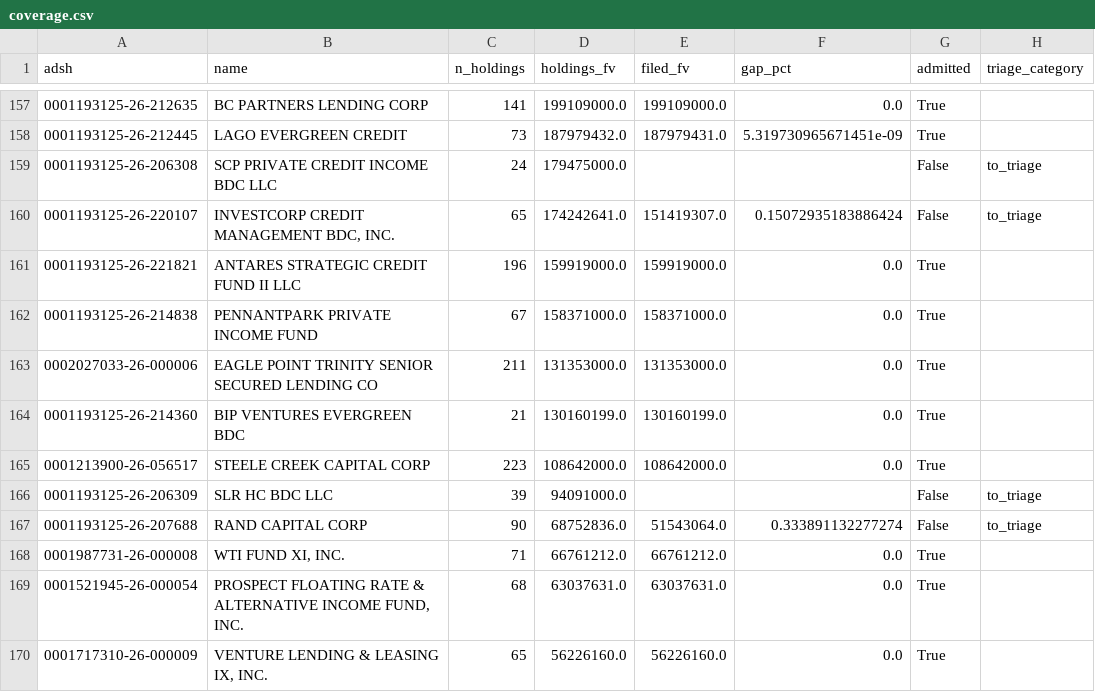
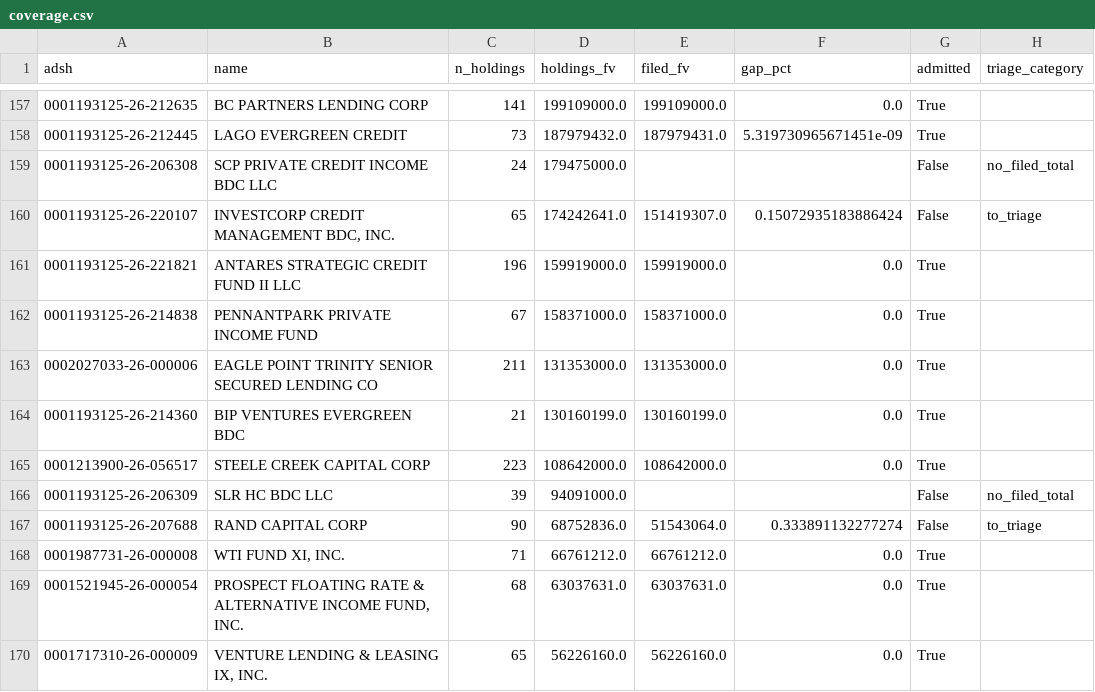
Before and after one commit to BigDataIA-Fall-26-Team-2/DAMG-7245-Project-Lantern-Case-Study-2B-Team-2, a CSV file: cs2b/reports/coverage.csv, drawn as a sheet; only a part is shown, gaps mark what is left out; the diff covers the shown part only.

Commit message:
Protect submission evidence and review supported triage exclusions

```diff
--- a/cs2b/reports/coverage.csv
+++ b/cs2b/reports/coverage.csv
@@ -158,3 +158,3 @@ adsh,name,n_holdings,holdings_fv,filed_fv,gap_pct,admitted,triage_category
 0001193125-26-212445,LAGO EVERGREEN CREDIT,73,187979432.0,187979431.0,5.319730965671451e-09,True,
-0001193125-26-206308,SCP PRIVATE CREDIT INCOME BDC LLC,24,179475000.0,,,False,to_triage
+0001193125-26-206308,SCP PRIVATE CREDIT INCOME BDC LLC,24,179475000.0,,,False,no_filed_total
 0001193125-26-220107,"INVESTCORP CREDIT MANAGEMENT BDC, INC.",65,174242641.0,151419307.0,0.15072935183886424,False,to_triage
@@ -165,3 +165,3 @@ adsh,name,n_holdings,holdings_fv,filed_fv,gap_pct,admitted,triage_category
 0001213900-26-056517,STEELE CREEK CAPITAL CORP,223,108642000.0,108642000.0,0.0,True,
-0001193125-26-206309,SLR HC BDC LLC,39,94091000.0,,,False,to_triage
+0001193125-26-206309,SLR HC BDC LLC,39,94091000.0,,,False,no_filed_total
 0001193125-26-207688,RAND CAPITAL CORP,90,68752836.0,51543064.0,0.333891132277274,False,to_triage
```
Also changed, not shown: 9 edited cells elsewhere in this file, 24 other files.
